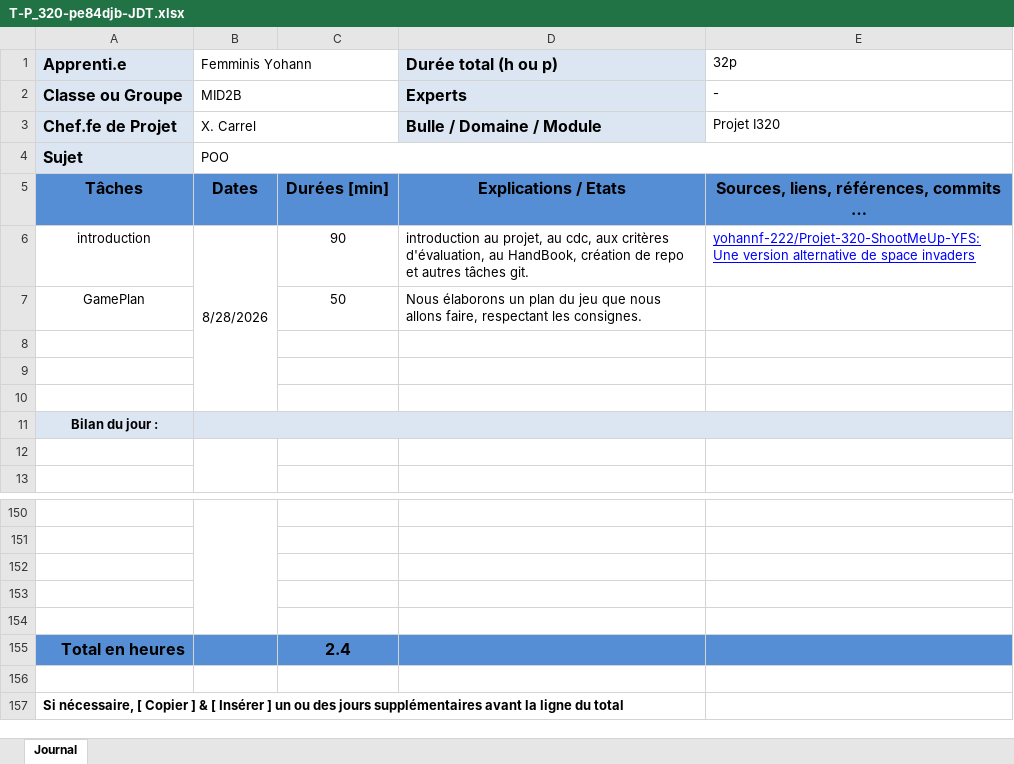
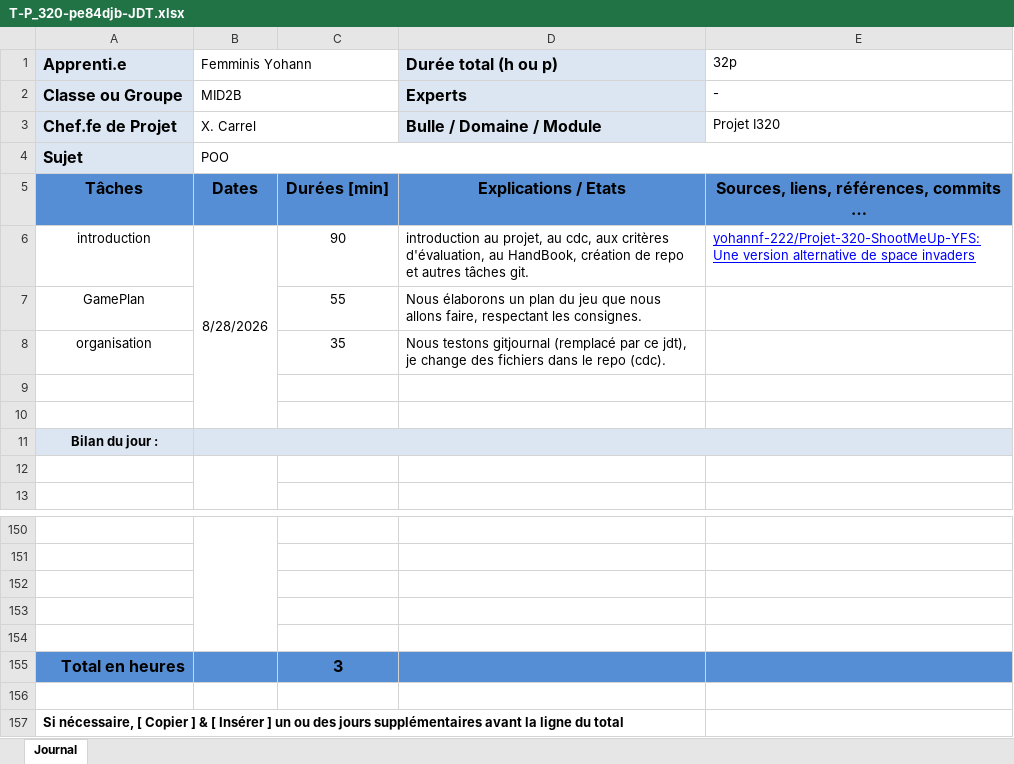
Before and after one commit to yohannf-222/Projet-320-ShootMeUp-YFS, an Excel workbook: T-P_320-pe84djb-JDT.xlsx, sheet Journal, drawn as a sheet; only a part is shown, gaps mark what is left out; values as stored, in another font and other column widths than the file's, no borders; the diff names each change by its address in the sheet, - before the commit and + after, or states it on an @@ line.

Commit message:
chore(jdt): jdt mis a jour pour la journée

```diff
--- a/T-P_320-pe84djb-JDT.xlsx (sheet Journal)
+++ b/T-P_320-pe84djb-JDT.xlsx (sheet Journal)
-C7: 50
+C7: 55
-row 8: (empty)
+row 8: organisation |  | 35 | Nous testons gitjournal (remplacé par ce jdt), je change des fichiers dans le repo (cdc).
-C155: 2.4
+C155: 3
```
